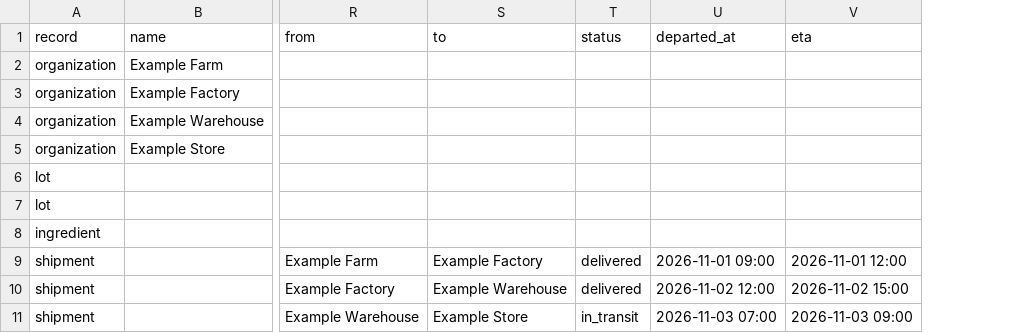
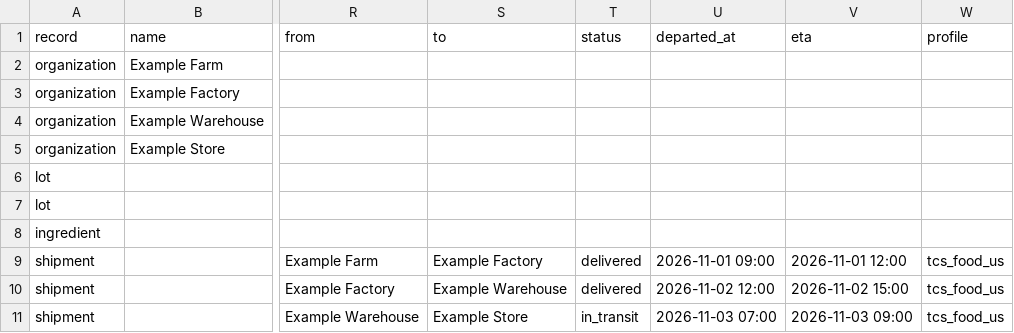
Before and after one commit to dev-aqil/Z-TraceFront, a CSV file: frontend/public/trace_records_template.csv, drawn as a sheet; only a part is shown, gaps mark what is left out; the diff names each change by its address in the sheet, - before the commit and + after, or states it on an @@ line.

Commit message:
Monitor shipment temperatures live and replay a simulated logger
Readings are checked against each shipment's cold-chain profile as they arrive; /monitor shows the level, alerts and a quiet-logger warning, and officers can replay and clear SHIP-017. Repeated readings are stored once, implausible ones are refused, and add-user ignores the byte-order mark PowerShell adds to piped passwords.

```diff
--- a/frontend/public/trace_records_template.csv
+++ b/frontend/public/trace_records_template.csv
+column W (profile), rows 9-11: all tcs_food_us
```
Also changed, not shown: 15 other files.
